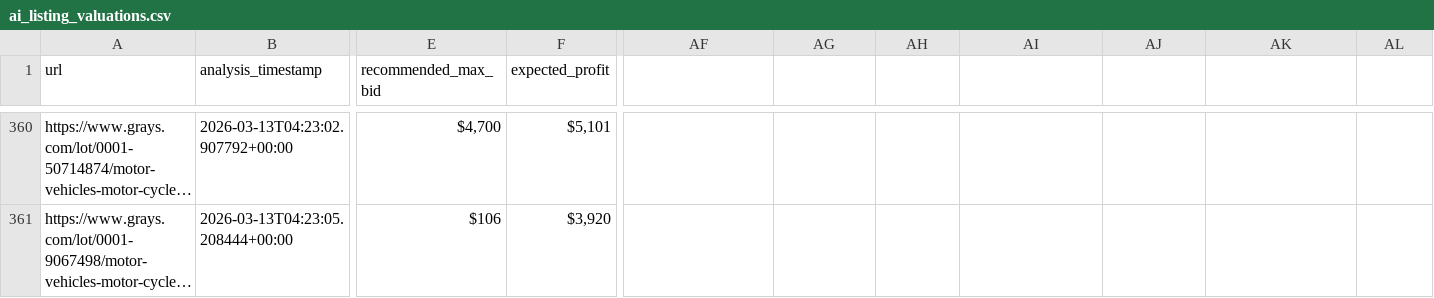
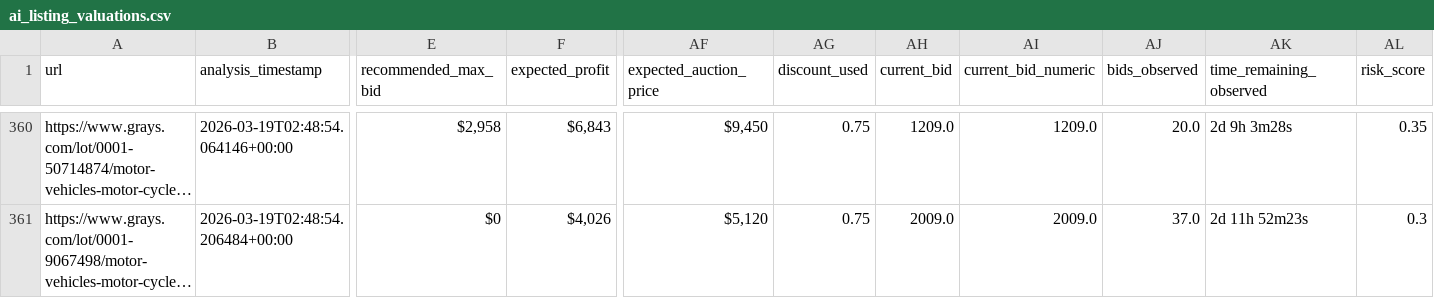
Before and after one commit to fallen-pc/autosniper, a CSV file: CSV_data/ai/ai_listing_valuations.csv, drawn as a sheet; only a part is shown, gaps mark what is left out; long unchanged cells end in …; the diff covers the shown part only; the diff names each change by its address in the sheet, - before the commit and + after, or states it on an @@ line.

```diff
--- a/CSV_data/ai/ai_listing_valuations.csv
+++ b/CSV_data/ai/ai_listing_valuations.csv
-AF1: (empty)
+AF1: expected_auction_price
-AG1: (empty)
+AG1: discount_used
-AH1: (empty)
+AH1: current_bid
-AI1: (empty)
+AI1: current_bid_numeric
-AJ1: (empty)
+AJ1: bids_observed
-AK1: (empty)
+AK1: time_remaining_observed
-AL1: (empty)
+AL1: risk_score
-B360 (analysis_timestamp): 2026-03-13T04:23:02.907792+00:00
+B360 (analysis_timestamp): 2026-03-19T02:48:54.064146+00:00
-E360 (recommended_max_bid): $4,700
+E360 (recommended_max_bid): $2,958
-F360 (expected_profit): $5,101
+F360 (expected_profit): $6,843
-AF360 (expected_auction_price): (empty)
+AF360 (expected_auction_price): $9,450
-AG360:AG361 (discount_used): (empty)
+AG360:AG361 (discount_used): 0.75
-AH360 (current_bid): (empty)
+AH360 (current_bid): 1209.0
-AI360 (current_bid_numeric): (empty)
+AI360 (current_bid_numeric): 1209.0
-AJ360 (bids_observed): (empty)
+AJ360 (bids_observed): 20.0
-AK360 (time_remaining_observed): (empty)
+AK360 (time_remaining_observed): 2d 9h 3m28s
-AL360 (risk_score): (empty)
+AL360 (risk_score): 0.35
-B361 (analysis_timestamp): 2026-03-13T04:23:05.208444+00:00
+B361 (analysis_timestamp): 2026-03-19T02:48:54.206484+00:00
-E361 (recommended_max_bid): $106
+E361 (recommended_max_bid): $0
-F361 (expected_profit): $3,920
+F361 (expected_profit): $4,026
-AF361 (expected_auction_price): (empty)
+AF361 (expected_auction_price): $5,120
-AH361 (current_bid): (empty)
+AH361 (current_bid): 2009.0
-AI361 (current_bid_numeric): (empty)
+AI361 (current_bid_numeric): 2009.0
-AJ361 (bids_observed): (empty)
+AJ361 (bids_observed): 37.0
-AK361 (time_remaining_observed): (empty)
+AK361 (time_remaining_observed): 2d 11h 52m23s
-AL361 (risk_score): (empty)
+AL361 (risk_score): 0.3
```
Also changed, not shown: 86 edited cells elsewhere in this file.
